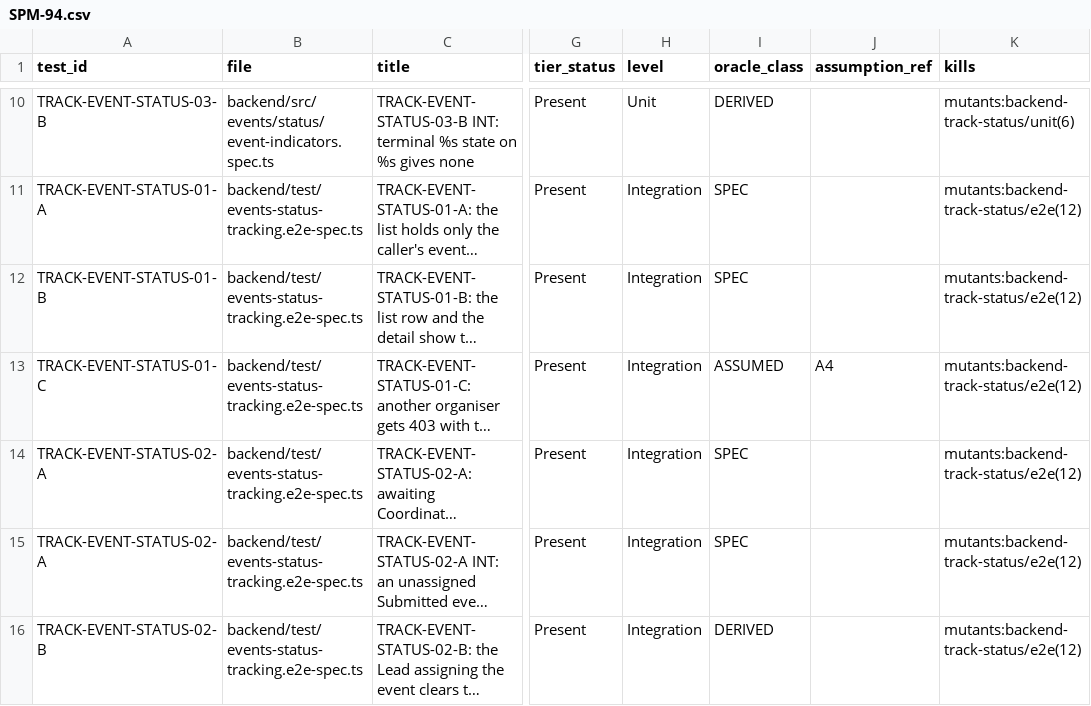
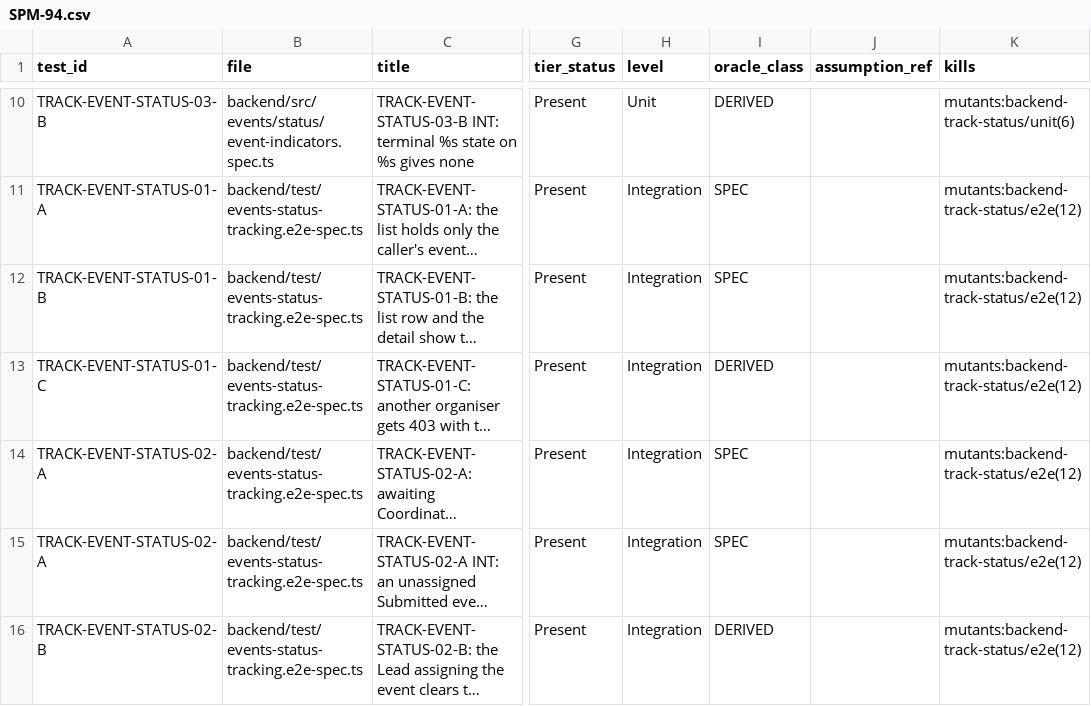
Before and after one commit to IS212-G5-T2/IS212-G5-T2, a CSV file: docs/test-cases/workflow/records/SPM-94.csv, drawn as a sheet; only a part is shown, gaps mark what is left out; long unchanged cells end in …; the diff names each change by its address in the sheet, - before the commit and + after, or states it on an @@ line.

```diff
--- a/docs/test-cases/workflow/records/SPM-94.csv
+++ b/docs/test-cases/workflow/records/SPM-94.csv
-I13 (oracle_class): ASSUMED
+I13 (oracle_class): DERIVED
-J13 (assumption_ref): A4
+J13 (assumption_ref): (empty)
```
Also changed, not shown: 3 other files.
